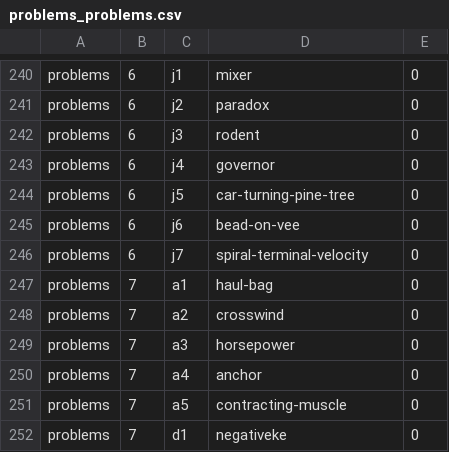
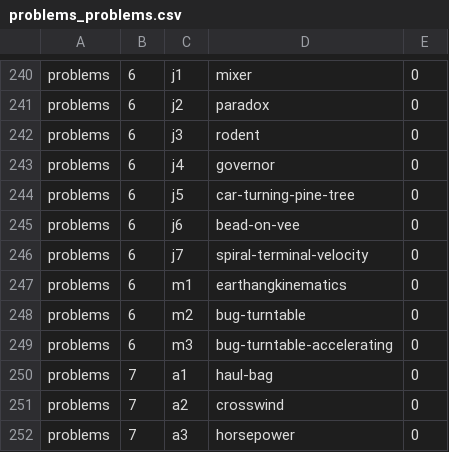
Before and after one commit to bkasel/lm, a CSV file: data/per_book/problems_problems.csv, drawn as a sheet; only a part is shown, gaps mark what is left out; the shorter side is filled out with more unchanged rows; the diff names each change by its address in the sheet, - before the commit and + after, or states it on an @@ line.

Commit message:
add problems bug-turntable, bug-turntable-accelerating

```diff
--- a/data/per_book/problems_problems.csv
+++ b/data/per_book/problems_problems.csv
+row 247: problems | 6 | m1 | earthangkinematics | 0
+row 248: problems | 6 | m2 | bug-turntable | 0
+row 249: problems | 6 | m3 | bug-turntable-accelerating | 0
```
Also changed, not shown: data/problems.csv, 8 other files.
